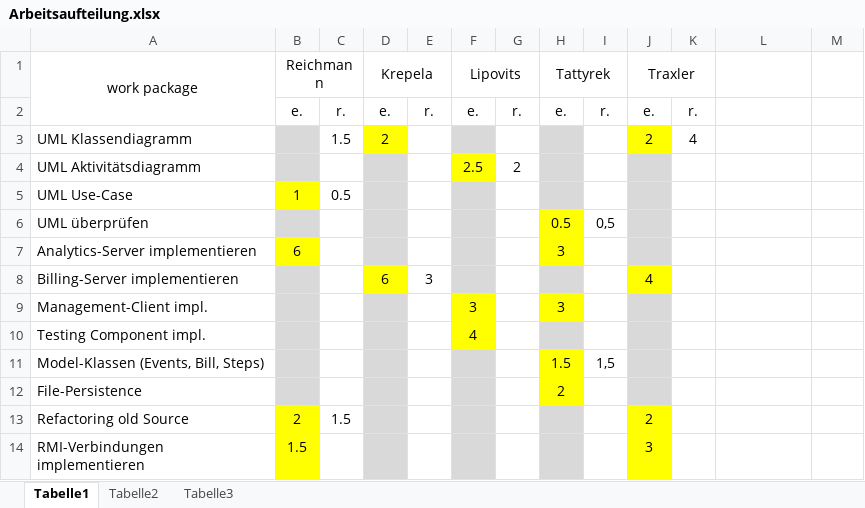
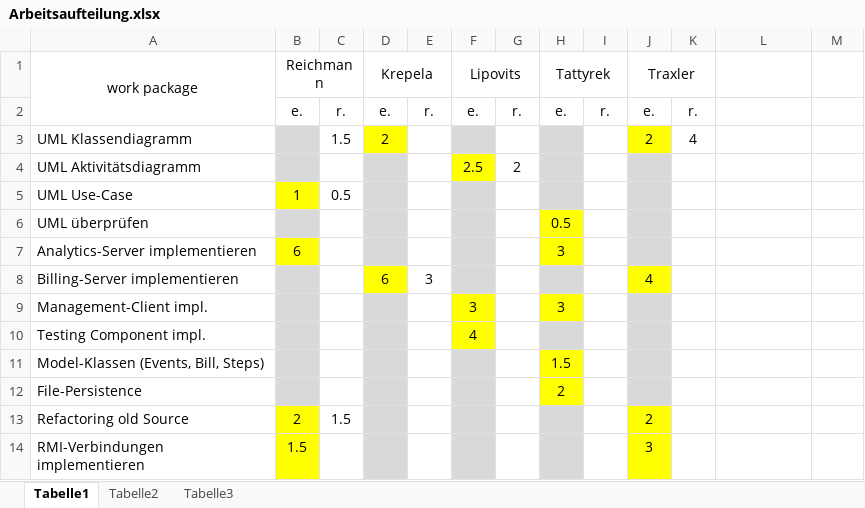
Before and after one commit to nanak/rmiAuction, an Excel workbook: Documents/Arbeitsaufteilung.xlsx, sheet Tabelle1, drawn as a sheet; only a part is shown; values as stored, in another font and other column widths than the file's, no borders; the diff names each change by its address in the sheet, - before the commit and + after, or states it on an @@ line.

```diff
--- a/Documents/Arbeitsaufteilung.xlsx (sheet Tabelle1)
+++ b/Documents/Arbeitsaufteilung.xlsx (sheet Tabelle1)
-I6: 0,5
+I6: (empty)
-I11: 1,5
+I11: (empty)
```
Also changed, not shown: 9 other files.
